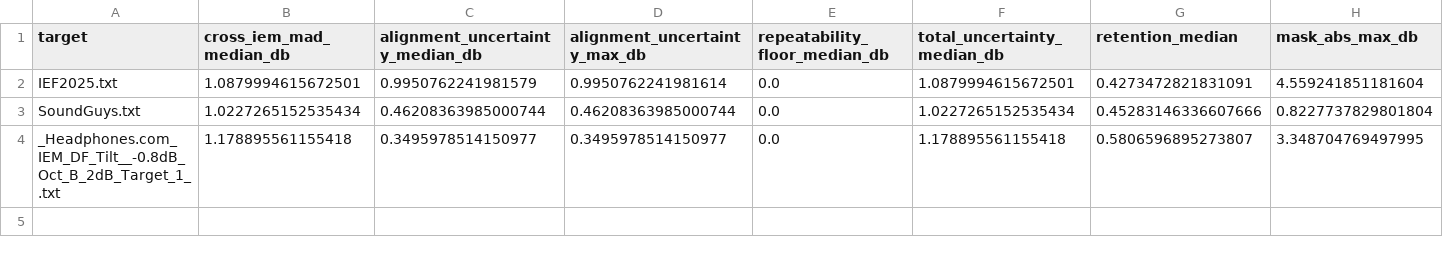
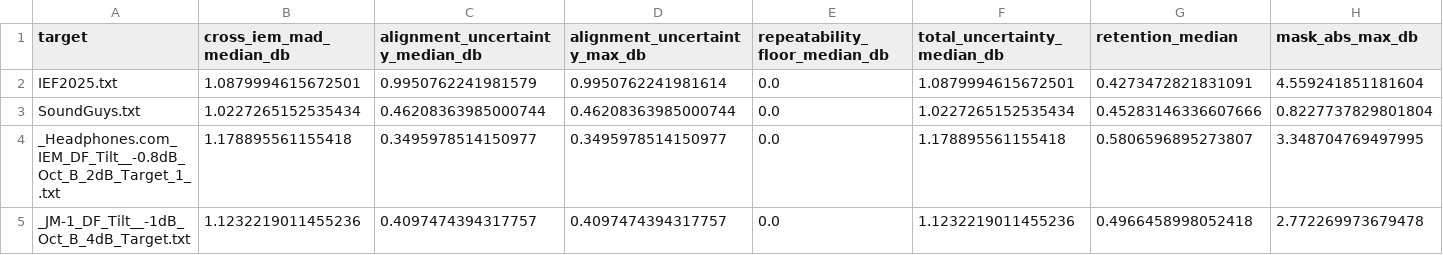
Before and after one commit to ziyadizuhir-png/iem-earprint-engine, a CSV file: reports/robust_statistics.csv, drawn as a sheet; only a part is shown; rows hold the shown columns only; the diff names each change by its address in the sheet, - before the commit and + after, or states it on an @@ line.

```diff
--- a/reports/robust_statistics.csv
+++ b/reports/robust_statistics.csv
+row 5: _JM-1_DF_Tilt__-1dB_Oct_B_4dB_Target.txt | 1.1232219011455236 | 0.4097474394317757 | 0.4097474394317757 | 0.0 | 1.1232219011455236 | 0.4966458998052418 | 2.772269973679478
```
Also changed, not shown: 6 other files.
